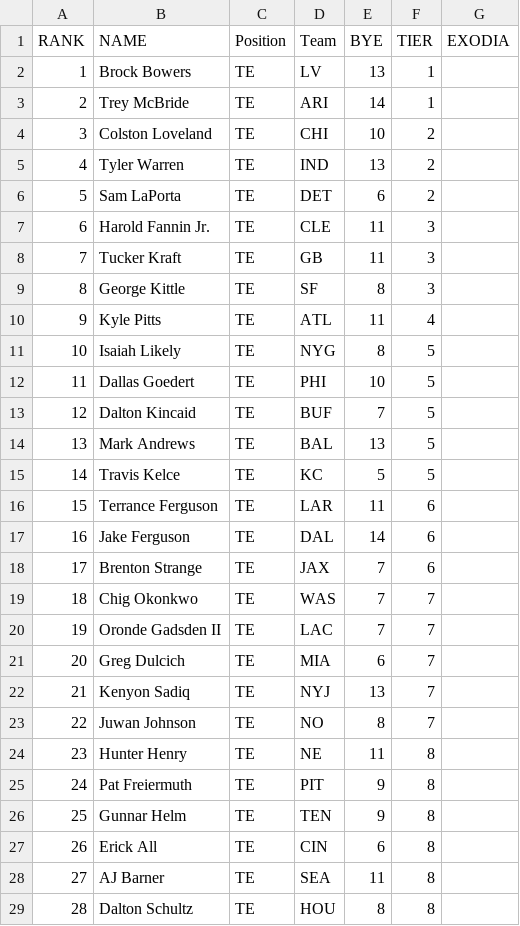
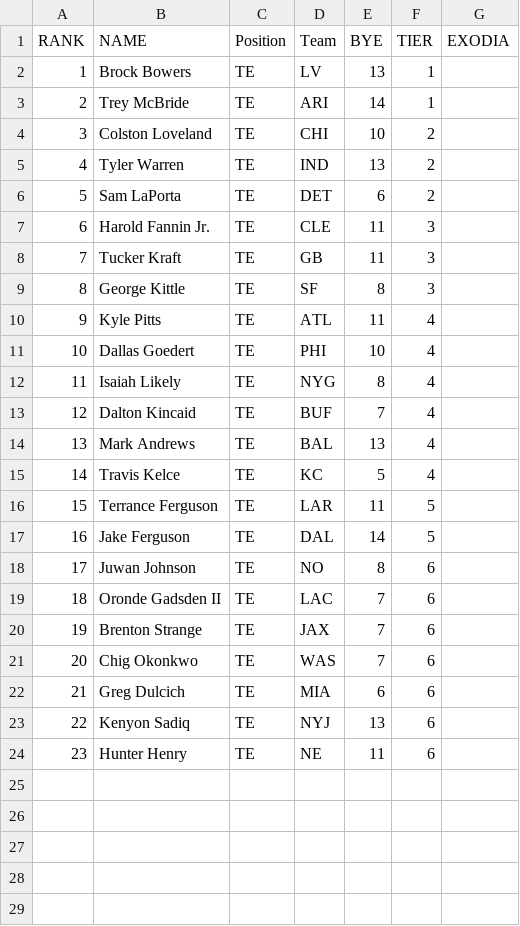
Before and after one commit to victorkhoukaz-dev/fantasy-draft-companion, a CSV file: raw_articles/rankings.redraft.barrett TE.csv, drawn as a sheet; removed rows and columns are numbered as before the commit, all else as after; the diff names each change by its address in the sheet, - before the commit and + after, or states it on an @@ line.

```diff
--- a/raw_articles/rankings.redraft.barrett TE.csv
+++ b/raw_articles/rankings.redraft.barrett TE.csv
-row 11: 10 | Isaiah Likely | TE | NYG | 8 | 5
@@ column A (RANK) renumbered between rows 11 and 23 @@
-F11 (TIER): 5
+F11 (TIER): 4
+row 12: 11 | Isaiah Likely | TE | NYG | 8 | 4
-F13:F15 (TIER): 5
+F13:F15 (TIER): 4
-F16:F17 (TIER): 6
+F16:F17 (TIER): 5
+row 18: 17 | Juwan Johnson | TE | NO | 8 | 6
+row 19: 18 | Oronde Gadsden II | TE | LAC | 7 | 6
-F21 (TIER): 7
+F21 (TIER): 6
-row 20: 19 | Oronde Gadsden II | TE | LAC | 7 | 7
-F22:F23 (TIER): 7
+F22:F23 (TIER): 6
-row 23: 22 | Juwan Johnson | TE | NO | 8 | 7
-F24 (TIER): 8
+F24 (TIER): 6
-row 25: 24 | Pat Freiermuth | TE | PIT | 9 | 8
-row 26: 25 | Gunnar Helm | TE | TEN | 9 | 8
-row 27: 26 | Erick All | TE | CIN | 6 | 8
-row 28: 27 | AJ Barner | TE | SEA | 11 | 8
-row 29: 28 | Dalton Schultz | TE | HOU | 8 | 8
```
Also changed, not shown: raw_articles/rankings.redraft.barrett QB.csv, raw_articles/rankings.redraft.barrett RB.csv, 13 other files.
